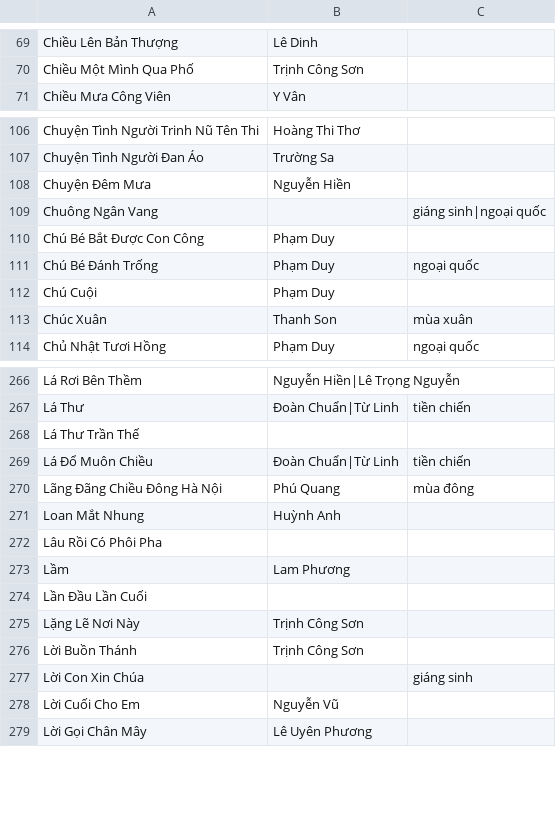
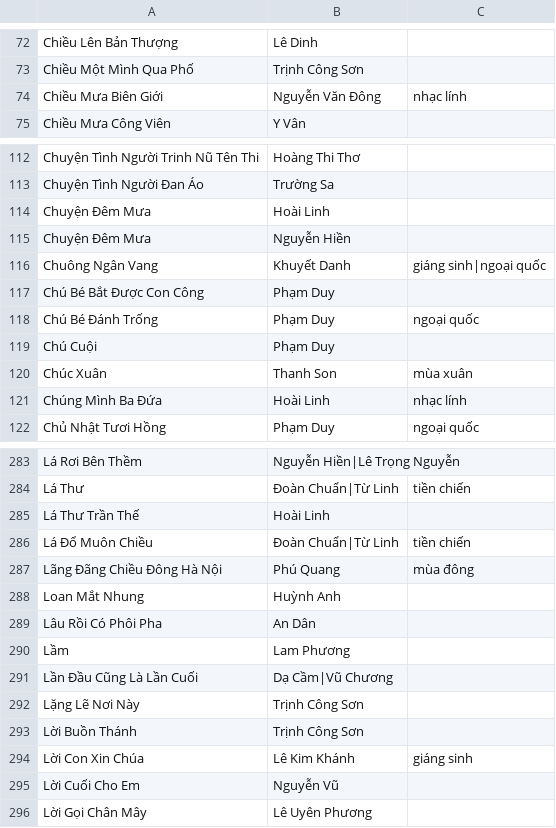
Before and after one commit to htv2012/karaoke, a CSV file: raw.csv, drawn as a sheet; only a part is shown, gaps mark what is left out; the diff covers the shown part only.

```diff
--- a/raw.csv
+++ b/raw.csv
@@ -70,2 +73,3 @@ Chiều Lên Bản Thượng,Lê Dinh,
 Chiều Một Mình Qua Phố,Trịnh Công Sơn,
+Chiều Mưa Biên Giới,Nguyễn Văn Đông,nhạc lính
 Chiều Mưa Công Viên,Y Vân,
@@ -107,4 +113,5 @@ Chuyện Tình Người Trinh Nũ Tên Thi,Hoàng Thi Thơ,
 Chuyện Tình Người Đan Áo,Trường Sa,
+Chuyện Đêm Mưa,Hoài Linh,
 Chuyện Đêm Mưa,Nguyễn Hiền,
-Chuông Ngân Vang,,giáng sinh|ngoại quốc
+Chuông Ngân Vang,Khuyết Danh,giáng sinh|ngoại quốc
 Chú Bé Bắt Được Con Công,Phạm Duy,
@@ -113,2 +120,3 @@ Chú Cuội,Phạm Duy,
 Chúc Xuân,Thanh Son,mùa xuân
+Chúng Mình Ba Đứa,Hoài Linh,nhạc lính
 Chủ Nhật Tươi Hồng,Phạm Duy,ngoại quốc
@@ -267,3 +284,3 @@ Lá Rơi Bên Thềm,Nguyễn Hiền|Lê Trọng Nguyễn,
 Lá Thư,Đoàn Chuẩn|Từ Linh,tiền chiến
-Lá Thư Trần Thế,,
+Lá Thư Trần Thế,Hoài Linh,
 Lá Đổ Muôn Chiều,Đoàn Chuẩn|Từ Linh,tiền chiến
@@ -271,8 +288,8 @@ Lãng Đãng Chiều Đông Hà Nội,Phú Quang,mùa đông
 Loan Mắt Nhung,Huỳnh Anh,
-Lâu Rồi Có Phôi Pha,,
+Lâu Rồi Có Phôi Pha,An Dân,
 Lầm,Lam Phương,
-Lần Đầu Lần Cuối,,
+Lần Đầu Cũng Là Lần Cuối,Dạ Cầm|Vũ Chương,
 Lặng Lẽ Nơi Này,Trịnh Công Sơn,
 Lời Buồn Thánh,Trịnh Công Sơn,
-Lời Con Xin Chúa,,giáng sinh
+Lời Con Xin Chúa,Lê Kim Khánh,giáng sinh
 Lời Cuối Cho Em,Nguyễn Vũ,
```
Also changed, not shown: 36 added rows, 1 removed row and 24 edited cells elsewhere in this file, 38 other files.
